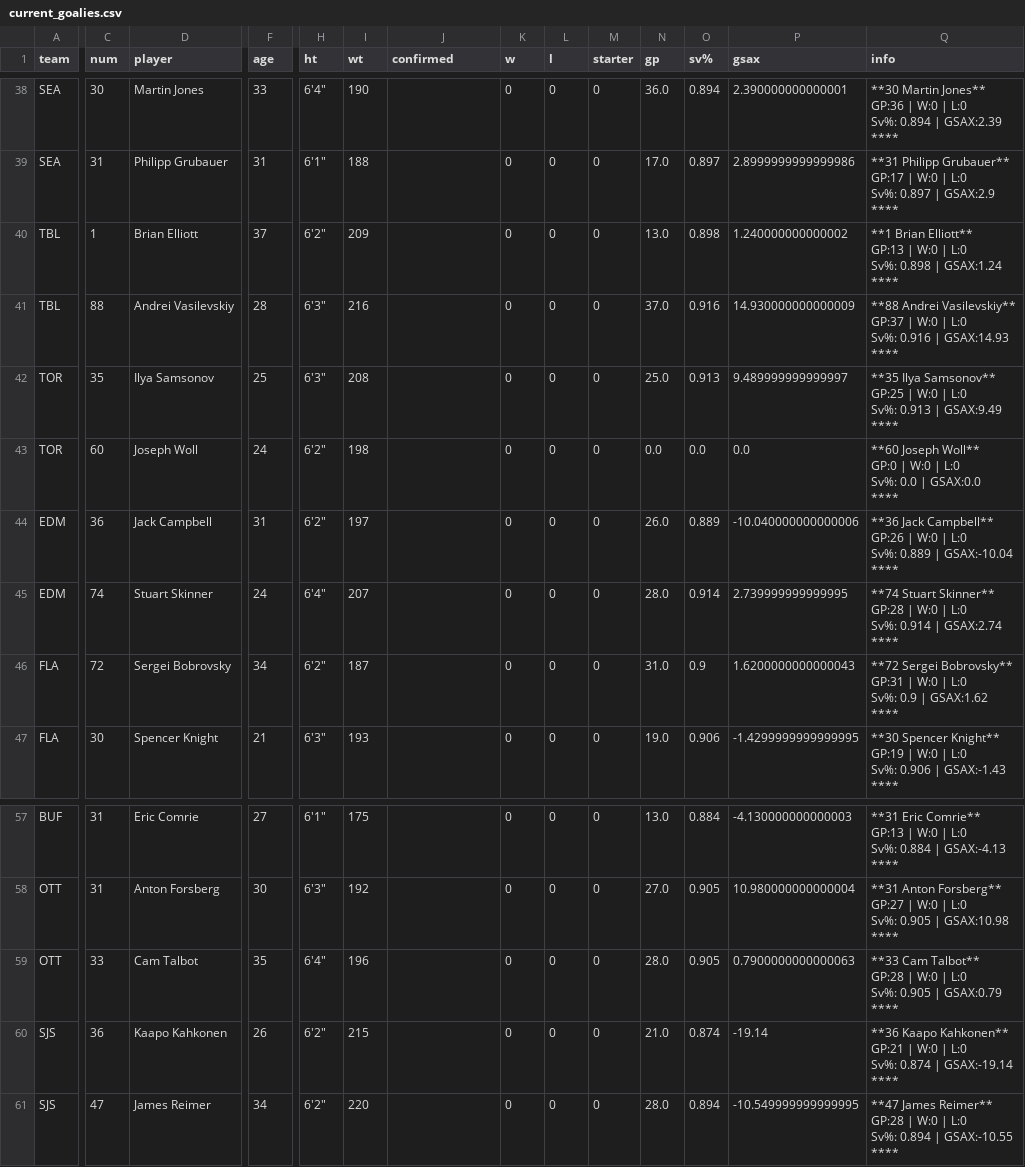
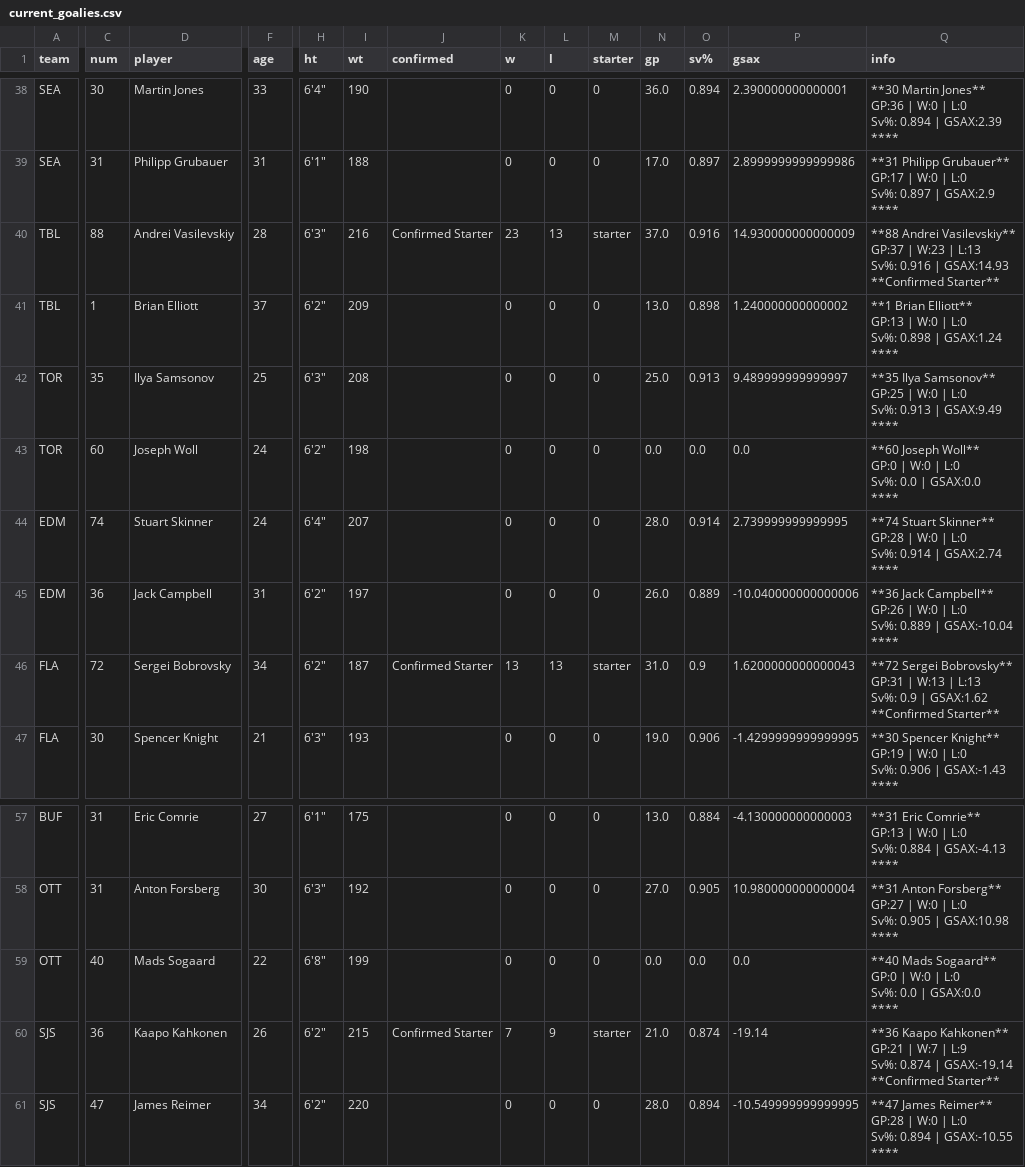
Before and after one commit to cassario/matchupData, a CSV file: current_goalies.csv, drawn as a sheet; only a part is shown, gaps mark what is left out; removed rows and columns are numbered as before the commit, all else as after; rows hold the shown columns only; ↵ is a line break in a cell; the diff covers the shown part only; the diff names each change by its address in the sheet, - before the commit and + after, or states it on an @@ line.

```diff
--- a/current_goalies.csv
+++ b/current_goalies.csv
+row 40: TBL | 88 | Andrei Vasilevskiy | 28 | 6'3" | 216 | Confirmed Starter | 23 | 13 | starter | 37.0 | 0.916 | 14.930000000000009 | **88 Andrei Vasilevskiy** ↵ GP:37 | W:23 | L:13 ↵ Sv%: 0.916 | GSAX:14.93 ↵ **Confirmed Starter**
-row 41: TBL | 88 | Andrei Vasilevskiy | 28 | 6'3" | 216 |  | 0 | 0 | 0 | 37.0 | 0.916 | 14.930000000000009 | **88 Andrei Vasilevskiy** ↵ GP:37 | W:0 | L:0 ↵ Sv%: 0.916 | GSAX:14.93 ↵ ****
@@ row 45 moved to row 44: EDM @@
-J46 (confirmed): (empty)
+J46 (confirmed): Confirmed Starter
-K46 (w): 0
+K46 (w): 13
-L46 (l): 0
+L46 (l): 13
-M46 (starter): 0
+M46 (starter): starter
-Q46 (info): …GP:31 | W:0 | L:0 ↵ Sv%: 0.9 | GSAX:1.62 ↵ ****
+Q46 (info): …GP:31 | W:13 | L:13 ↵ Sv%: 0.9 | GSAX:1.62 ↵ **Confirmed Starter**
-C59 (num): 33
+C59 (num): 40
-D59 (player): Cam Talbot
+D59 (player): Mads Sogaard
-F59 (age): 35
+F59 (age): 22
-H59 (ht): 6'4"
+H59 (ht): 6'8"
-I59 (wt): 196
+I59 (wt): 199
-N59 (gp): 28.0
+N59 (gp): 0.0
-O59 (sv%): 0.905
+O59 (sv%): 0.0
-P59 (gsax): 0.7900000000000063
+P59 (gsax): 0.0
-Q59 (info): **33 Cam Talbot** ↵ GP:28 | W:0 | L:0 ↵ Sv%: 0.905 | GSAX:0.79 ↵ ****
+Q59 (info): **40 Mads Sogaard** ↵ GP:0 | W:0 | L:0 ↵ Sv%: 0.0 | GSAX:0.0 ↵ ****
-J60 (confirmed): (empty)
+J60 (confirmed): Confirmed Starter
-K60 (w): 0
+K60 (w): 7
-L60 (l): 0
+L60 (l): 9
-M60 (starter): 0
+M60 (starter): starter
-Q60 (info): …GP:21 | W:0 | L:0 ↵ Sv%: 0.874 | GSAX:-19.14 ↵ ****
+Q60 (info): …GP:21 | W:7 | L:9 ↵ Sv%: 0.874 | GSAX:-19.14 ↵ **Confirmed Starter**
```
Also changed, not shown: 3 moved rows and 5 edited cells elsewhere in this file, current_contracts.csv, current_salary_cap_snapshot.csv, 3 other files.
